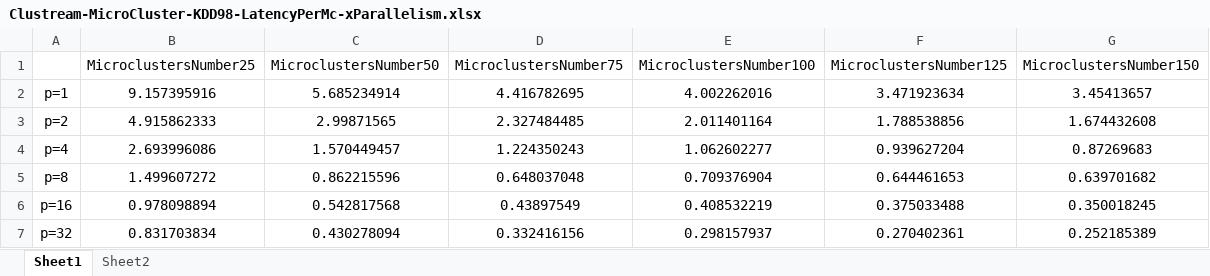
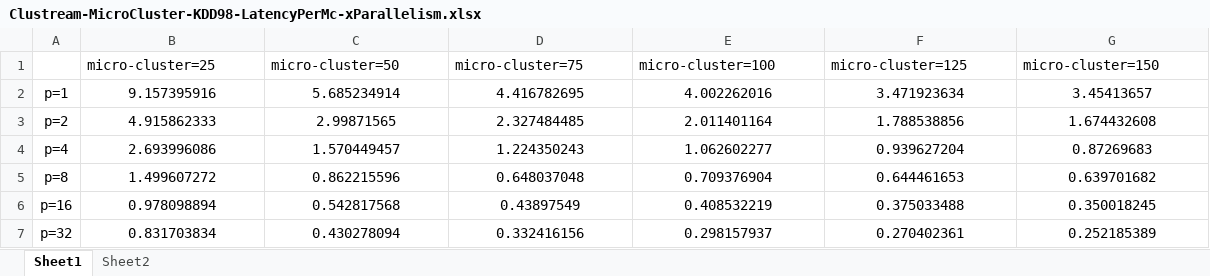
Before and after one commit to HWkk/PythonGraph, an Excel workbook: src/Data/Scalability/CluStream/Clustream-MicroCluster-KDD98-LatencyPerMc-xParallelism.xlsx, sheet Sheet1, drawn as a sheet; values as stored, in another font and other column widths than the file's, no borders; removed rows and columns are numbered as before the commit, all else as after; the diff names each change by its address in the sheet, - before the commit and + after, or states it on an @@ line.

```diff
--- a/src/Data/Scalability/CluStream/Clustream-MicroCluster-KDD98-LatencyPerMc-xParallelism.xlsx (sheet Sheet1)
+++ b/src/Data/Scalability/CluStream/Clustream-MicroCluster-KDD98-LatencyPerMc-xParallelism.xlsx (sheet Sheet1)
-row 1:  | MicroclustersNumber25 | MicroclustersNumber50 | MicroclustersNumber75 | MicroclustersNumber100 | MicroclustersNumber125 | MicroclustersNumber150
+row 1:  | micro-cluster=25 | micro-cluster=50 | micro-cluster=75 | micro-cluster=100 | micro-cluster=125 | micro-cluster=150
```
Also changed, not shown: src/Data/Scalability/CluStream/Clustream-Dimension-KDD98-Latency-xParallelism.xlsx, src/Data/Scalability/CluStream/Clustream-Dimension-KDD98-Throughput-xDimension.xlsx, 35 other files.
